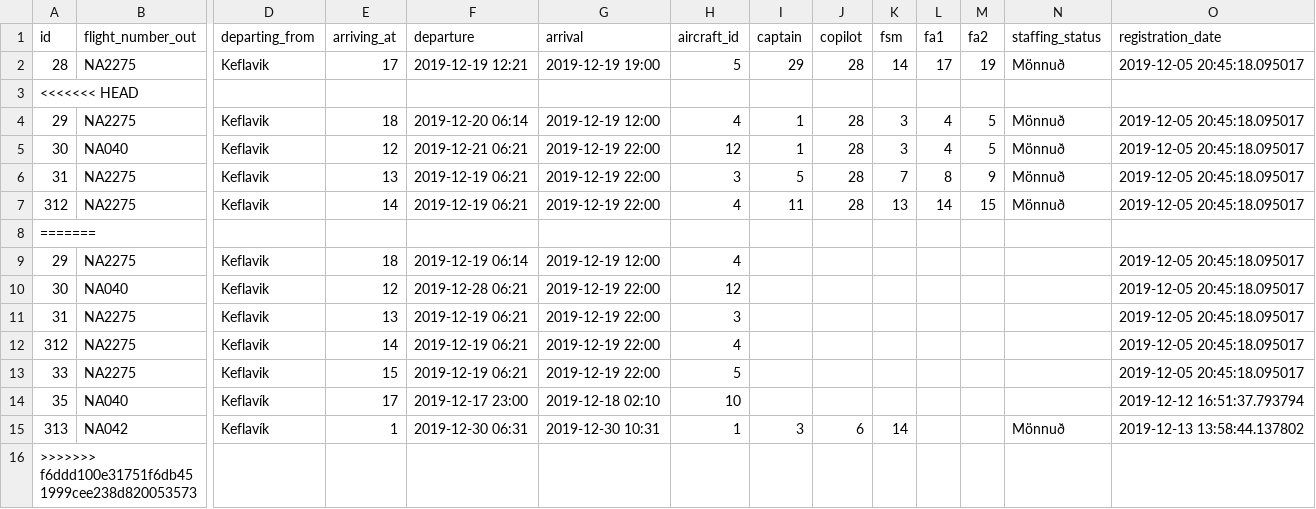
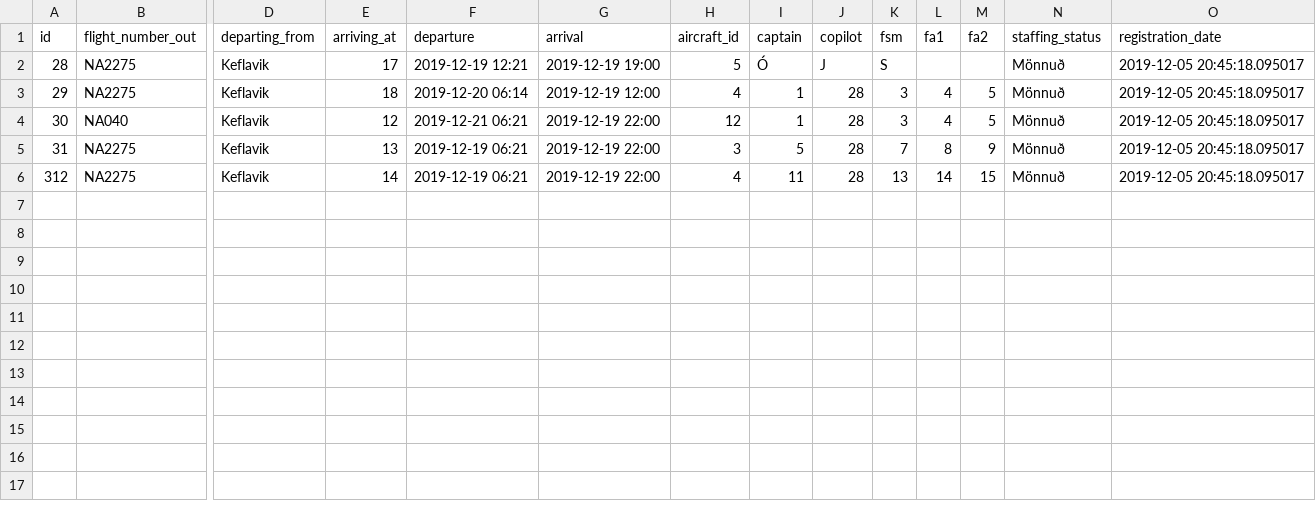
Before and after one commit to heidars19/3ja-vikna-verkefni, a CSV file: program_code/Data/Worktrips.csv, drawn as a sheet; only a part is shown, gaps mark what is left out; rows hold the shown columns only; the diff names each change by its address in the sheet, - before the commit and + after, or states it on an @@ line.

```diff
--- a/program_code/Data/Worktrips.csv
+++ b/program_code/Data/Worktrips.csv
-I2 (captain): 29
+I2 (captain): Ó
-J2 (copilot): 28
+J2 (copilot): J
-K2 (fsm): 14
+K2 (fsm): S
-L2 (fa1): 17
+L2 (fa1): (empty)
-M2 (fa2): 19
+M2 (fa2): (empty)
-row 3: <<<<<<< HEAD
-row 8: =======
-row 9: 29 | NA2275 | Keflavik | 18 | 2019-12-19 06:14 | 2019-12-19 12:00 | 4 |  |  |  |  |  |  | 2019-12-05 20:45:18.095017
-row 10: 30 | NA040 | Keflavik | 12 | 2019-12-28 06:21 | 2019-12-19 22:00 | 12 |  |  |  |  |  |  | 2019-12-05 20:45:18.095017
-row 11: 31 | NA2275 | Keflavik | 13 | 2019-12-19 06:21 | 2019-12-19 22:00 | 3 |  |  |  |  |  |  | 2019-12-05 20:45:18.095017
-row 12: 312 | NA2275 | Keflavik | 14 | 2019-12-19 06:21 | 2019-12-19 22:00 | 4 |  |  |  |  |  |  | 2019-12-05 20:45:18.095017
-row 13: 33 | NA2275 | Keflavik | 15 | 2019-12-19 06:21 | 2019-12-19 22:00 | 5 |  |  |  |  |  |  | 2019-12-05 20:45:18.095017
-row 14: 35 | NA040 | Keflavík | 17 | 2019-12-17 23:00 | 2019-12-18 02:10 | 10 |  |  |  |  |  |  | 2019-12-12 16:51:37.793794
-row 15: 313 | NA042 | Keflavík | 1 | 2019-12-30 06:31 | 2019-12-30 10:31 | 1 | 3 | 6 | 14 |  |  | Mönnuð | 2019-12-13 13:58:44.137802
-row 16: >>>>>>> f6ddd100e31751f6db451999cee238d820053573
```
Also changed, not shown: 1 other file.
